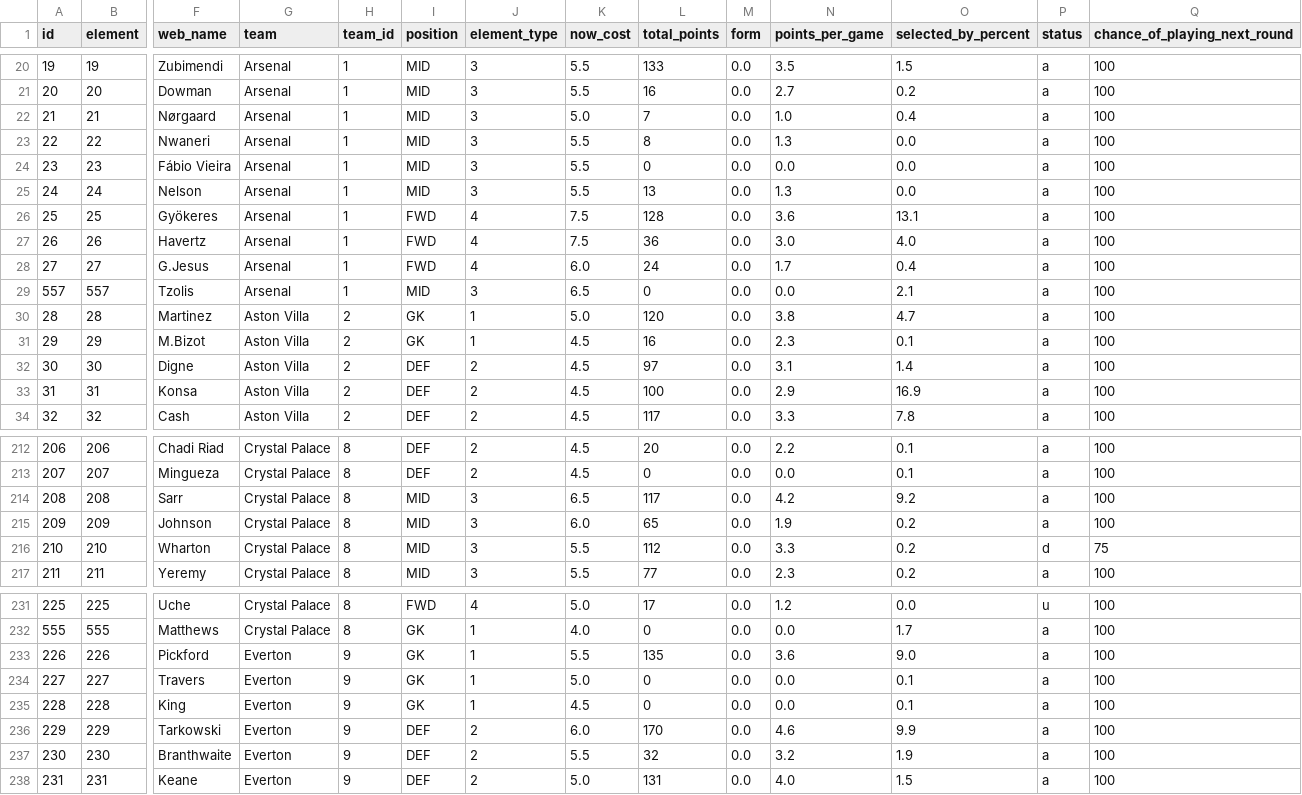
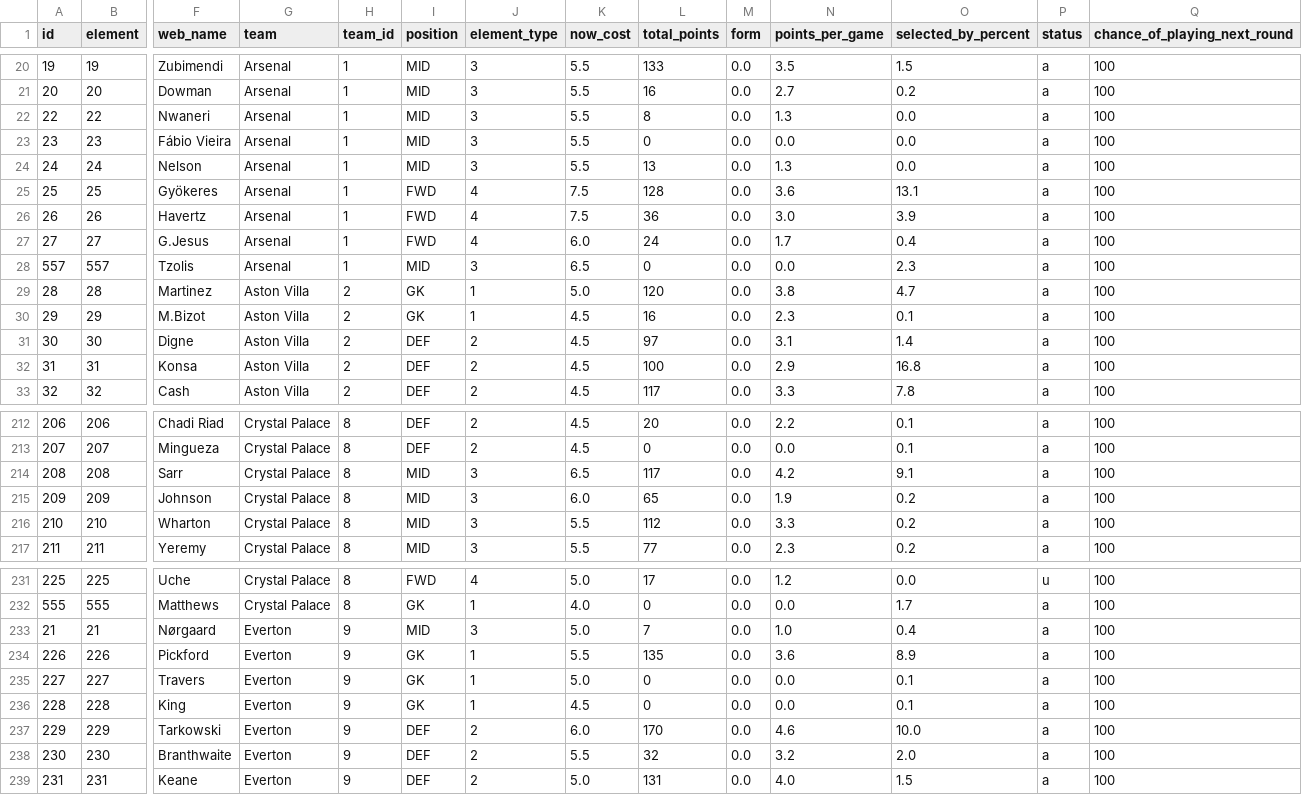
Before and after one commit to OmarN-Mukhtar/FantasyManager, a CSV file: data/players.csv, drawn as a sheet; only a part is shown, gaps mark what is left out; removed rows and columns are numbered as before the commit, all else as after; rows hold the shown columns only; the diff covers the shown part only; the diff names each change by its address in the sheet, - before the commit and + after, or states it on an @@ line.

```diff
--- a/data/players.csv
+++ b/data/players.csv
-row 22: 21 | 21 | Nørgaard | Arsenal | 1 | MID | 3 | 5.0 | 7 | 0.0 | 1.0 | 0.4 | a | 100
-O26 (selected_by_percent): 4.0
+O26 (selected_by_percent): 3.9
-O28 (selected_by_percent): 2.1
+O28 (selected_by_percent): 2.3
-O32 (selected_by_percent): 16.9
+O32 (selected_by_percent): 16.8
-O214 (selected_by_percent): 9.2
+O214 (selected_by_percent): 9.1
-P216 (status): d
+P216 (status): a
-Q216 (chance_of_playing_next_round): 75
+Q216 (chance_of_playing_next_round): 100
+row 233: 21 | 21 | Nørgaard | Everton | 9 | MID | 3 | 5.0 | 7 | 0.0 | 1.0 | 0.4 | a | 100
-O234 (selected_by_percent): 9.0
+O234 (selected_by_percent): 8.9
-O237 (selected_by_percent): 9.9
+O237 (selected_by_percent): 10.0
-O238 (selected_by_percent): 1.9
+O238 (selected_by_percent): 2.0
```
Also changed, not shown: 2 added rows, 1 removed row and 91 edited cells elsewhere in this file, data/predictions.csv, data/sentiment_analysis.csv, 4 other files.
